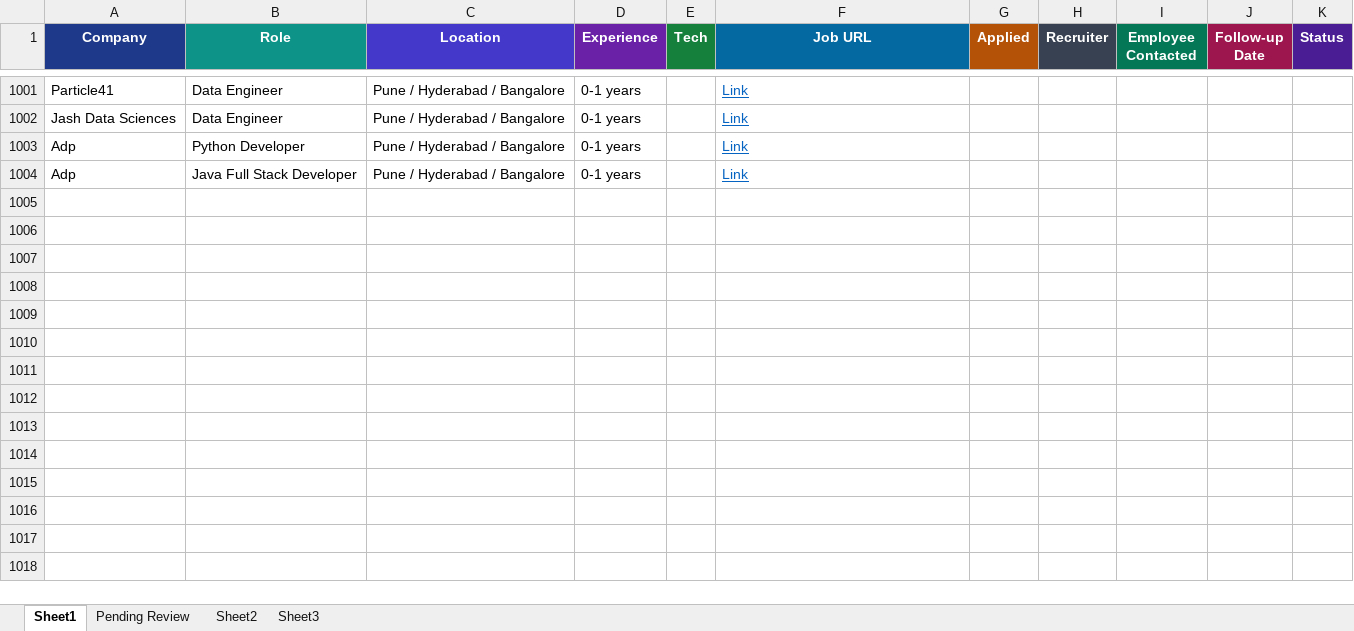
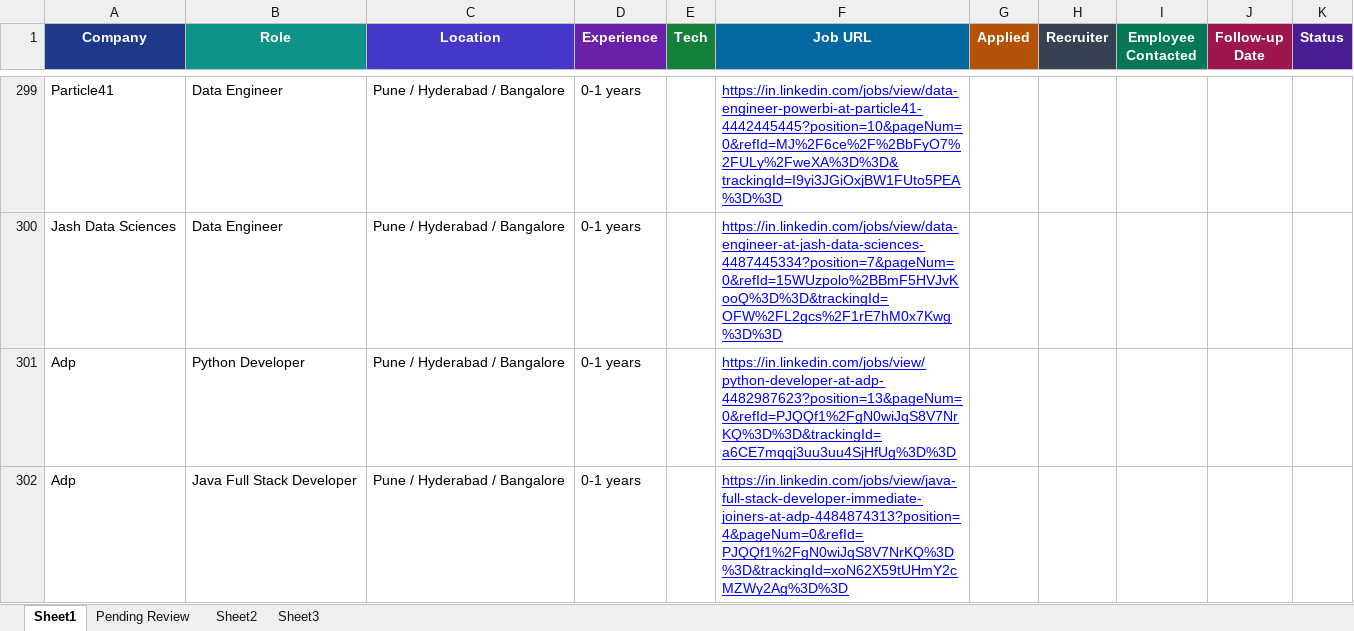
Before and after one commit to dhananjaykr9/job_agent, an Excel workbook: jobs_tracker.xlsx, sheet Sheet1, drawn as a sheet; only a part is shown, gaps mark what is left out; values as stored, in another font and other column widths than the file's, no borders; charts and pictures and conditional formats and table styles not drawn; addresses are those after the commit; the diff covers the shown part only; the diff names each change by its address in the sheet, - before the commit and + after, or states it on an @@ line.

```diff
--- a/jobs_tracker.xlsx (sheet Sheet1)
+++ b/jobs_tracker.xlsx (sheet Sheet1)
-F299 (Job URL): Link
+F299 (Job URL): https://in.linkedin.com/jobs/view/data-engineer-powerbi-at-particle41-4442445445?position=10&pageNum=0&refId=MJ%2F6ce%2F%2BbFyO7%2FULy%2FweXA%3D%3D&trackingId=I9yi3JGiOxjBW1FUto5PEA%3D%3D
-F299:F302 text colour: #0563C1
+F299:F302 text colour: #0000FF
-F300 (Job URL): Link
+F300 (Job URL): https://in.linkedin.com/jobs/view/data-engineer-at-jash-data-sciences-4487445334?position=7&pageNum=0&refId=15WUzpolo%2BBmF5HVJvKooQ%3D%3D&trackingId=OFW%2FL2gcs%2F1rE7hM0x7Kwg%3D%3D
-F301 (Job URL): Link
+F301 (Job URL): https://in.linkedin.com/jobs/view/python-developer-at-adp-4482987623?position=13&pageNum=0&refId=PJQQf1%2FgN0wiJqS8V7NrKQ%3D%3D&trackingId=a6CE7mqqj3uu3uu4SjHfUg%3D%3D
-F302 (Job URL): Link
+F302 (Job URL): https://in.linkedin.com/jobs/view/java-full-stack-developer-immediate-joiners-at-adp-4484874313?position=4&pageNum=0&refId=PJQQf1%2FgN0wiJqS8V7NrKQ%3D%3D&trackingId=xoN62X59tUHmY2cMZWy2Ag%3D%3D
```
Also changed, not shown: 702 removed rows elsewhere in this sheet, sheet Pending Review, charts or pictures, 1 other file.
